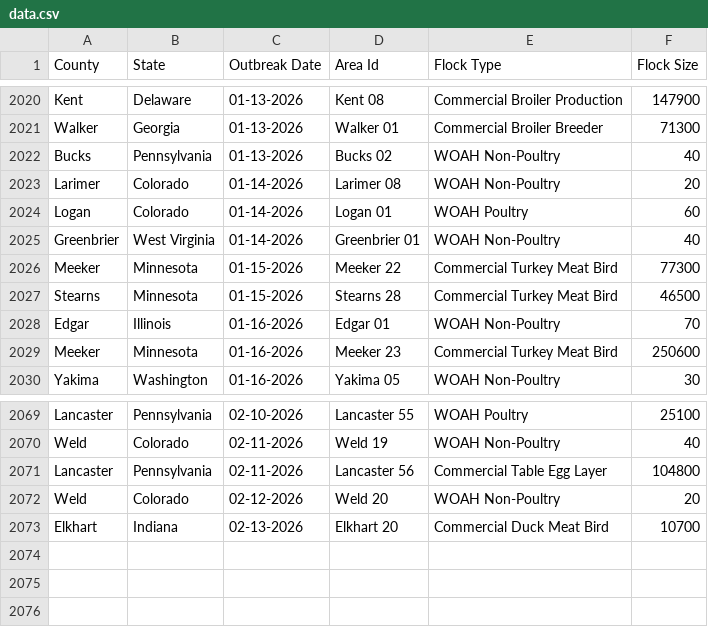
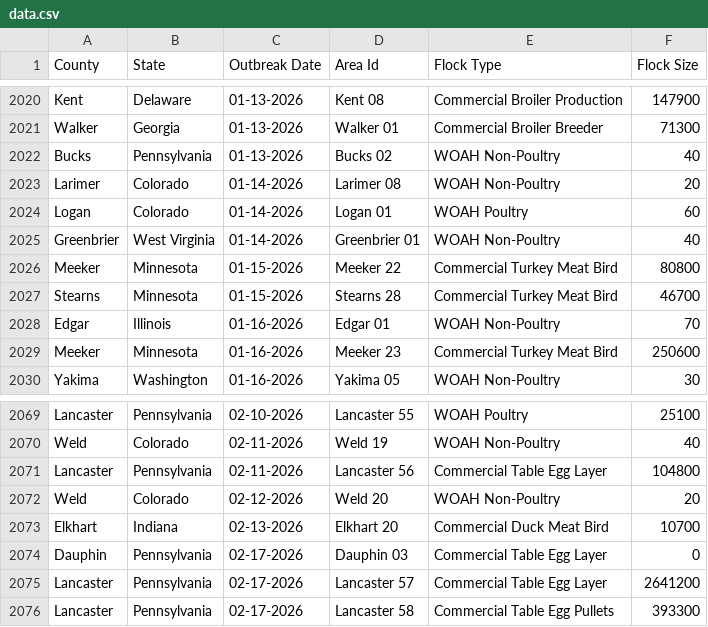
Before and after one commit to wckoeppen/usda-hpai-2022-confirmed-detections, a CSV file: data.csv, drawn as a sheet; only a part is shown, gaps mark what is left out.

Commit message:
data update

```diff
--- a/data.csv
+++ b/data.csv
@@ -2025,4 +2025,4 @@
 "Greenbrier","West Virginia","01-14-2026","Greenbrier 01","WOAH Non-Poultry","40"
-"Meeker","Minnesota","01-15-2026","Meeker 22","Commercial Turkey Meat Bird","77300"
-"Stearns","Minnesota","01-15-2026","Stearns 28","Commercial Turkey Meat Bird","46500"
+"Meeker","Minnesota","01-15-2026","Meeker 22","Commercial Turkey Meat Bird","80800"
+"Stearns","Minnesota","01-15-2026","Stearns 28","Commercial Turkey Meat Bird","46700"
 "Edgar","Illinois","01-16-2026","Edgar 01","WOAH Non-Poultry","70"
@@ -2073 +2073,4 @@
 "Elkhart","Indiana","02-13-2026","Elkhart 20","Commercial Duck Meat Bird","10700"
+"Dauphin","Pennsylvania","02-17-2026","Dauphin 03","Commercial Table Egg Layer","0"
+"Lancaster","Pennsylvania","02-17-2026","Lancaster 57","Commercial Table Egg Layer","2641200"
+"Lancaster","Pennsylvania","02-17-2026","Lancaster 58","Commercial Table Egg Pullets","393300"
```
